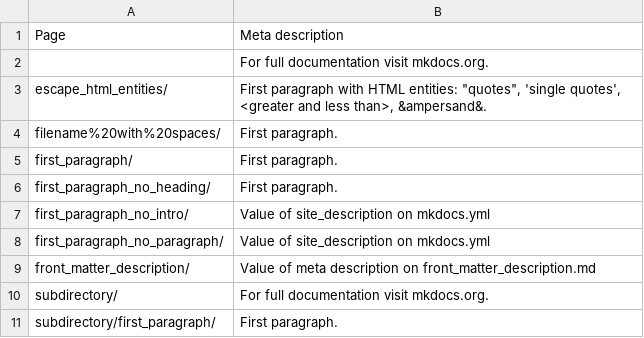
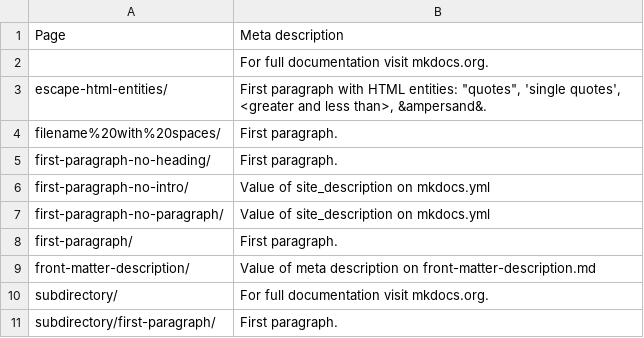
Before and after one commit to prcr/mkdocs-meta-descriptions-plugin, a CSV file: meta_descriptions.csv, drawn as a sheet.

```diff
--- a/meta_descriptions.csv
+++ b/meta_descriptions.csv
@@ -2,10 +2,10 @@ Page,Meta description
 ,For full documentation visit mkdocs.org.
-escape_html_entities/,"First paragraph with HTML entities: ""quotes"", 'single quotes', <greater and less than>, &ampersand&."
+escape-html-entities/,"First paragraph with HTML entities: ""quotes"", 'single quotes', <greater and less than>, &ampersand&."
 filename%20with%20spaces/,First paragraph.
-first_paragraph/,First paragraph.
-first_paragraph_no_heading/,First paragraph.
-first_paragraph_no_intro/,Value of site_description on mkdocs.yml
-first_paragraph_no_paragraph/,Value of site_description on mkdocs.yml
-front_matter_description/,Value of meta description on front_matter_description.md
+first-paragraph-no-heading/,First paragraph.
+first-paragraph-no-intro/,Value of site_description on mkdocs.yml
+first-paragraph-no-paragraph/,Value of site_description on mkdocs.yml
+first-paragraph/,First paragraph.
+front-matter-description/,Value of meta description on front-matter-description.md
 subdirectory/,For full documentation visit mkdocs.org.
-subdirectory/first_paragraph/,First paragraph.
+subdirectory/first-paragraph/,First paragraph.
```
Also changed, not shown: 13 other files.
